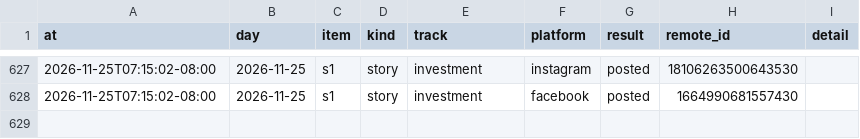
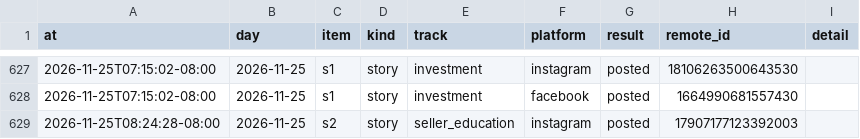
Before and after one commit to memorialdinh/memo-social-bot, a CSV file: data/publish_log.csv, drawn as a sheet; only a part is shown, gaps mark what is left out.

Commit message:
bot: published

```diff
--- a/data/publish_log.csv
+++ b/data/publish_log.csv
@@ -628 +628,2 @@ at,day,item,kind,track,platform,result,remote_id,detail
 2026-11-25T07:15:02-08:00,2026-11-25,s1,story,investment,facebook,posted,1664990681557430,
+2026-11-25T08:24:28-08:00,2026-11-25,s2,story,seller_education,instagram,posted,17907177123392003,
```
Also changed, not shown: 1 other file.
